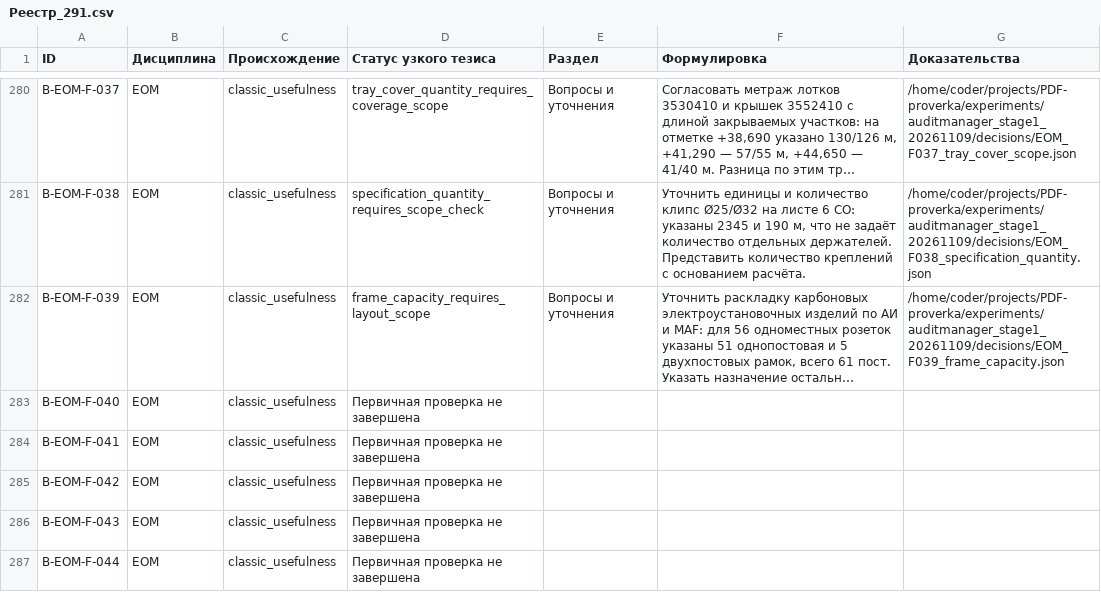
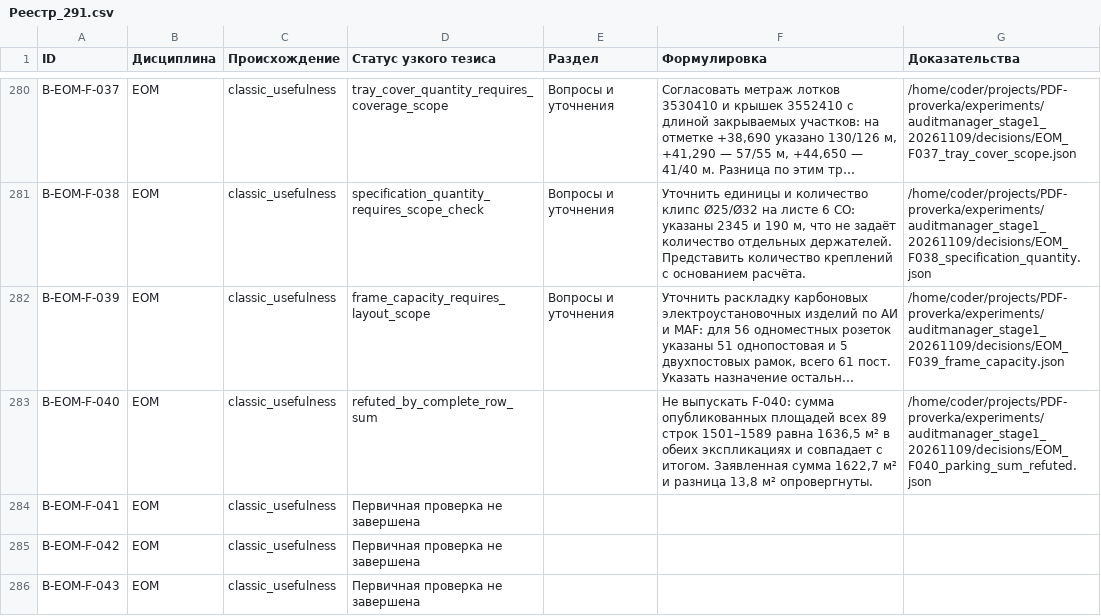
Before and after one commit to SU10KAZ/PDF-proverka, a CSV file: experiments/auditmanager_stage1_20261109/consolidated/Реестр_291.csv, drawn as a sheet; only a part is shown, gaps mark what is left out; the shorter side is filled out with more unchanged rows; long unchanged cells end in …; the diff names each change by its address in the sheet, - before the commit and + after, or states it on an @@ line.

```diff
--- a/experiments/auditmanager_stage1_20261109/consolidated/Реестр_291.csv
+++ b/experiments/auditmanager_stage1_20261109/consolidated/Реестр_291.csv
-D283 (Статус узкого тезиса): Первичная проверка не завершена
+D283 (Статус узкого тезиса): refuted_by_complete_row_sum
-F283 (Формулировка): (empty)
+F283 (Формулировка): Не выпускать F-040: сумма опубликованных площадей всех 89 строк 1501–1589 равна 1636,5 м² в обеих экспликациях и совпадает с итогом. Заявленная сумма 1622,7 м² и разница 13,8 м² опровергнуты.
-G283 (Доказательства): (empty)
+G283 (Доказательства): /home/coder/projects/PDF-proverka/experiments/auditmanager_stage1_20261109/decisions/EOM_F040_parking_sum_refuted.json
```
Also changed, not shown: 4 other files.
